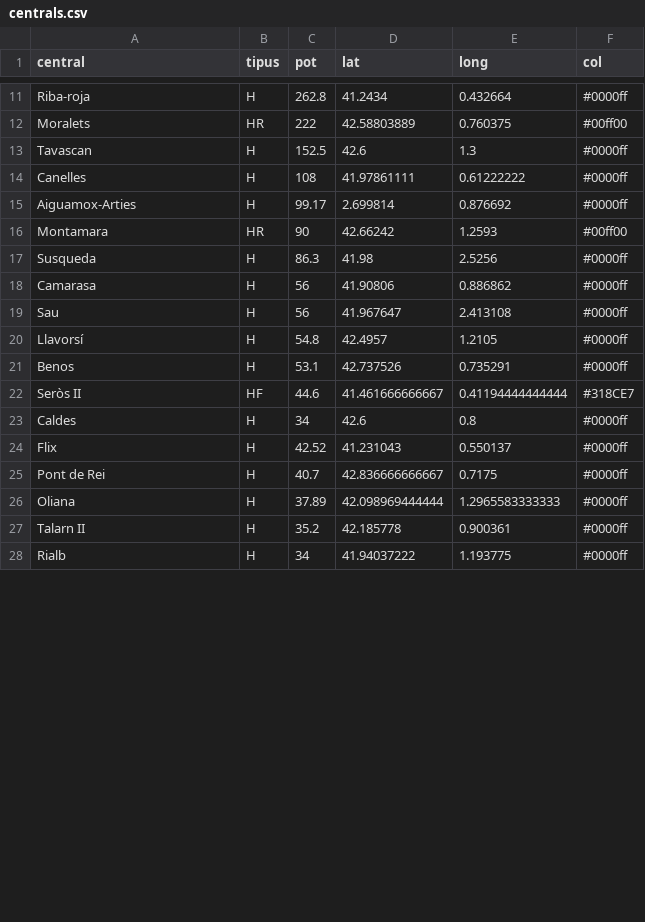
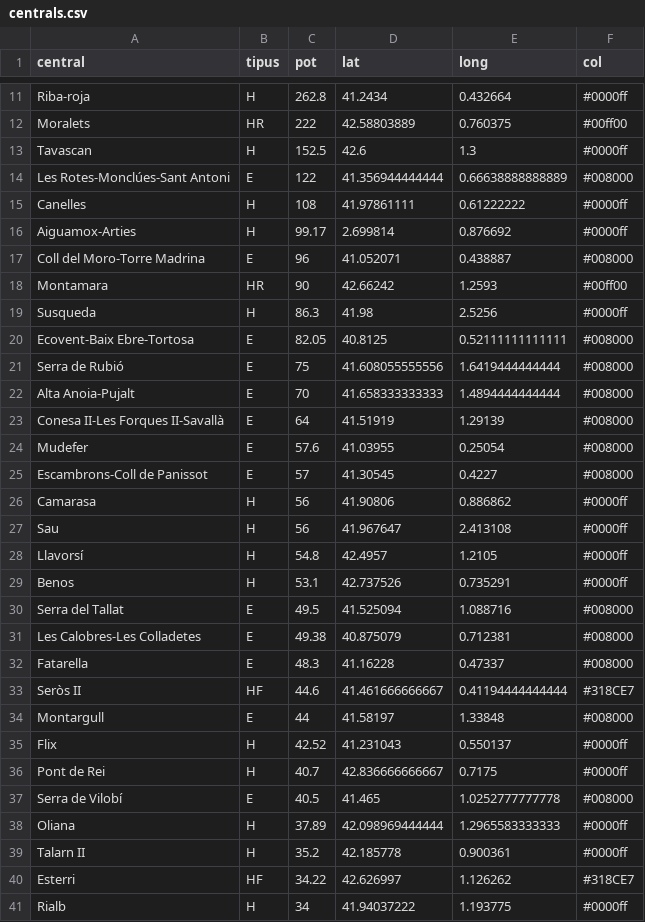
Before and after one commit to jorts64/Tecnologia-Industrial---Jupyter, a CSV file: data/centrals.csv, drawn as a sheet; only a part is shown, gaps mark what is left out; the diff covers the shown part only.

Commit message:
modificat:        TI1-2.3_Central_electriques_a_Catalunya.ipynb 	modificat:        data/centrals.csv

```diff
--- a/data/centrals.csv
+++ b/data/centrals.csv
@@ -13,6 +13,14 @@ Moralets,HR,222,42.58803889,0.760375,#00ff00
 Tavascan,H,152.5,42.6,1.3,#0000ff
+Les Rotes-Monclúes-Sant Antoni,E,122,41.356944444444,0.66638888888889,#008000
 Canelles,H,108,41.97861111,0.61222222,#0000ff
 Aiguamox-Arties,H,99.17,2.699814,0.876692,#0000ff
+Coll del Moro-Torre Madrina,E,96,41.052071,0.438887,#008000
 Montamara,HR,90,42.66242,1.2593,#00ff00
 Susqueda,H,86.3,41.98,2.5256,#0000ff
+Ecovent-Baix Ebre-Tortosa,E,82.05,40.8125,0.52111111111111,#008000
+Serra de Rubió,E,75,41.608055555556,1.6419444444444,#008000
+Alta Anoia-Pujalt,E,70,41.658333333333,1.4894444444444,#008000
+Conesa II-Les Forques II-Savallà,E,64,41.51919,1.29139,#008000
+Mudefer,E,57.6,41.03955,0.25054,#008000
+Escambrons-Coll de Panissot,E,57,41.30545,0.4227,#008000
 Camarasa,H,56,41.90806,0.886862,#0000ff
@@ -21,8 +29,13 @@ Llavorsí,H,54.8,42.4957,1.2105,#0000ff
 Benos,H,53.1,42.737526,0.735291,#0000ff
+Serra del Tallat,E,49.5,41.525094,1.088716,#008000
+Les Calobres-Les Colladetes,E,49.38,40.875079,0.712381,#008000
+Fatarella,E,48.3,41.16228,0.47337,#008000
 Seròs II,HF,44.6,41.461666666667,0.41194444444444,#318CE7
-Caldes,H,34,42.6,0.8,#0000ff
+Montargull,E,44,41.58197,1.33848,#008000
 Flix,H,42.52,41.231043,0.550137,#0000ff
 Pont de Rei,H,40.7,42.836666666667,0.7175,#0000ff
+Serra de Vilobí,E,40.5,41.465,1.0252777777778,#008000
 Oliana,H,37.89,42.098969444444,1.2965583333333,#0000ff
 Talarn II,H,35.2,42.185778,0.900361,#0000ff
+Esterri,HF,34.22,42.626997,1.126262,#318CE7
 Rialb,H,34,41.94037222,1.193775,#0000ff
```
Also changed, not shown: 6 added rows elsewhere in this file, 1 other file.
